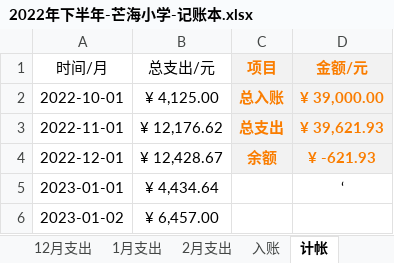
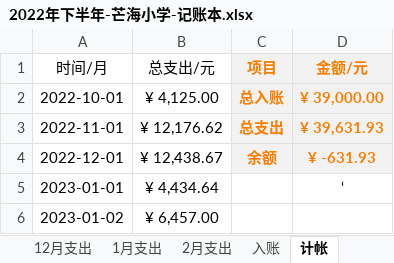
Before and after one commit to 2663481911/counts, an Excel workbook: 2022年下半年/2022年下半年-芒海小学-记账本.xlsx, sheet 计帐, drawn as a sheet; values as stored, in another font and other column widths than the file's, no borders; table styles not drawn; the diff names each change by its address in the sheet, - before the commit and + after, or states it on an @@ line.

```diff
--- a/2022年下半年/2022年下半年-芒海小学-记账本.xlsx (sheet 计帐)
+++ b/2022年下半年/2022年下半年-芒海小学-记账本.xlsx (sheet 计帐)
-D3 (金额/元): ¥ 39,621.93
+D3 (金额/元): ¥ 39,631.93
-B4 (总支出/元): ¥ 12,428.67
+B4 (总支出/元): ¥ 12,438.67
-D4 (金额/元): ¥ -621.93
+D4 (金额/元): ¥ -631.93
```
Also changed, not shown: sheet 12月支出, 2023年上半年/2023年上半年记账本.xlsx, 上交中心小学.xlsx, 6 other files.
